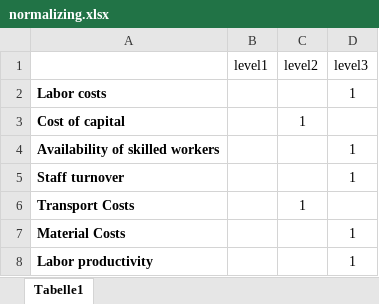
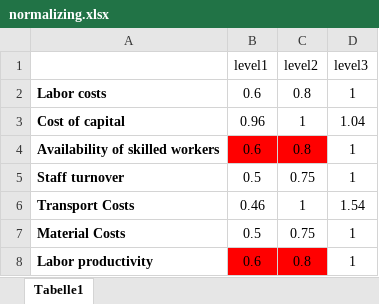
Before and after one commit to VincentCheng24/thesis_xixi, an Excel workbook: normalizing.xlsx, sheet Tabelle1, drawn as a sheet; values as stored, in another font and other column widths than the file's, no borders; charts and pictures not drawn; the diff names each change by its address in the sheet, - before the commit and + after, or states it on an @@ line.

```diff
--- a/normalizing.xlsx (sheet Tabelle1)
+++ b/normalizing.xlsx (sheet Tabelle1)
-B2 (level1): (empty)
+B2 (level1): 0.6
-C2 (level2): (empty)
+C2 (level2): 0.8
-B3 (level1): (empty)
+B3 (level1): 0.96
-D3 (level3): (empty)
+D3 (level3): 1.04
-B4 (level1): (empty)
+B4 (level1): 0.6
-B4:C4 fill: none
+B4:C4 fill: #FF0000
-C4 (level2): (empty)
+C4 (level2): 0.8
-B5 (level1): (empty)
+B5 (level1): 0.5
-C5 (level2): (empty)
+C5 (level2): 0.75
-B6 (level1): (empty)
+B6 (level1): 0.46
-D6 (level3): (empty)
+D6 (level3): 1.54
-B7 (level1): (empty)
+B7 (level1): 0.5
-C7 (level2): (empty)
+C7 (level2): 0.75
-B8 (level1): (empty)
+B8 (level1): 0.6
-B8:C8 fill: none
+B8:C8 fill: #FF0000
-C8 (level2): (empty)
+C8 (level2): 0.8
```
Also changed, not shown: 1 other file.
